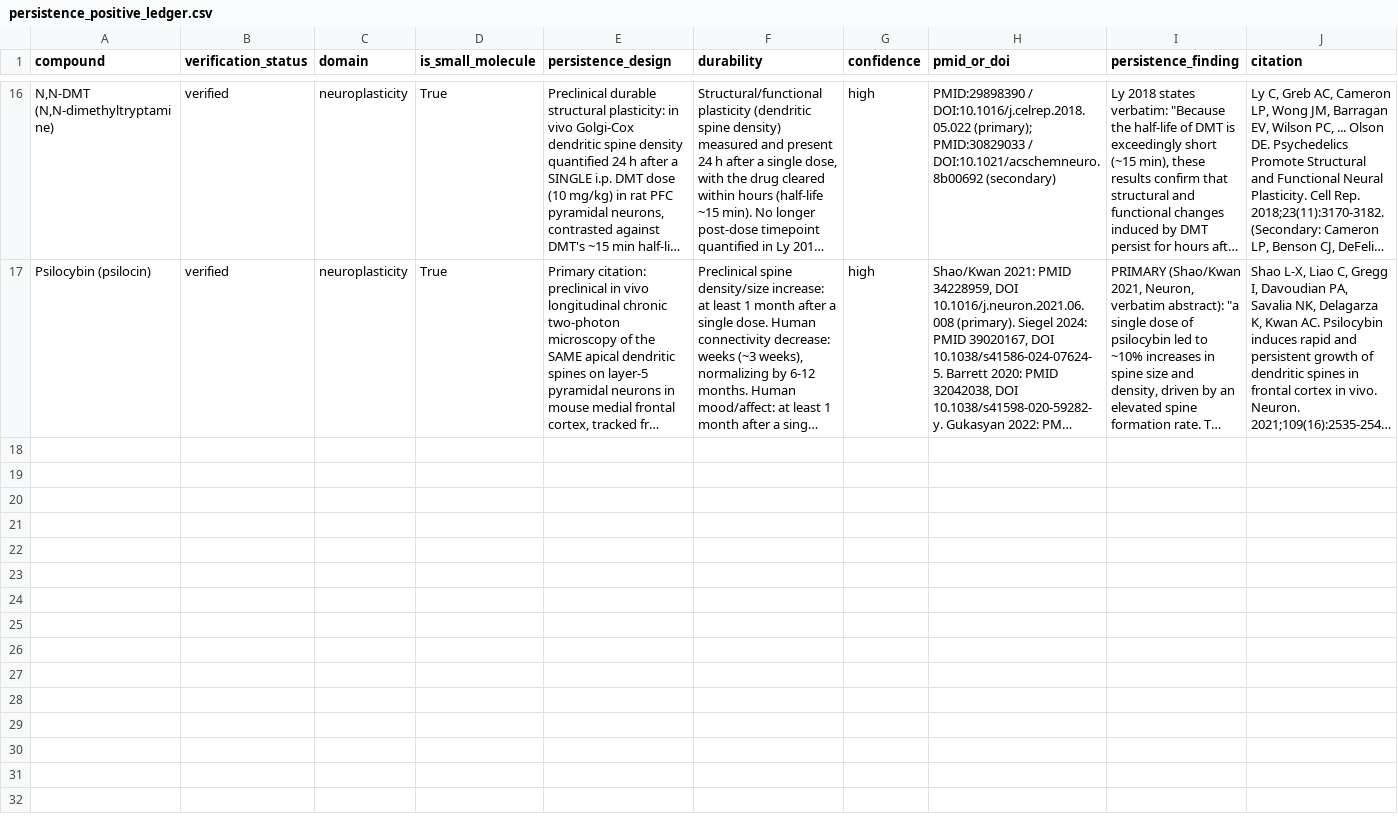
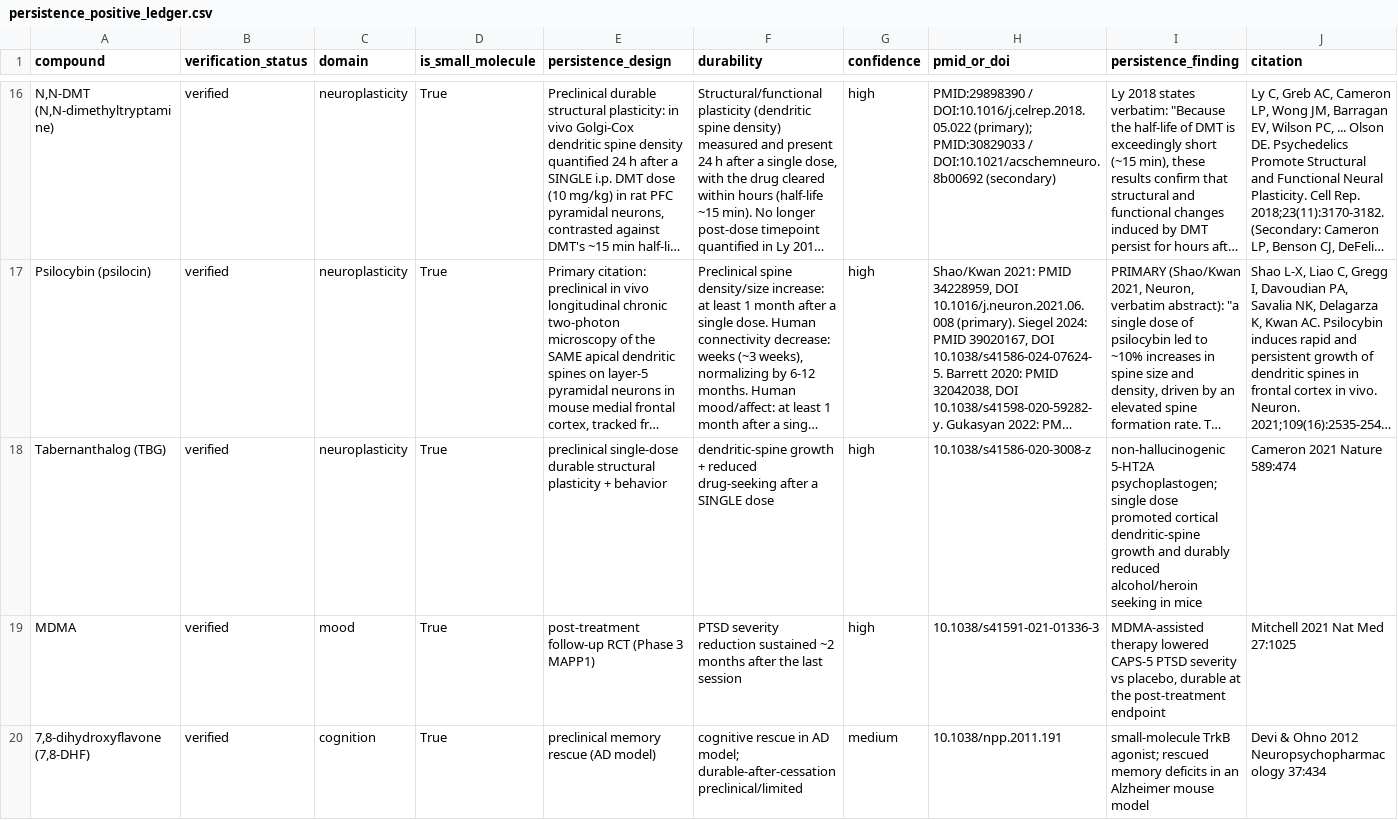
Before and after one commit to pierce-lonergan/MAMMAL_Cognitive_Enhancement_Drug_Repurposing, a CSV file: data/raw/persistence_positive_ledger.csv, drawn as a sheet; only a part is shown, gaps mark what is left out; long unchanged cells end in …; rows hold the shown columns only; the diff names each change by its address in the sheet, - before the commit and + after, or states it on an @@ line.

```diff
--- a/data/raw/persistence_positive_ledger.csv
+++ b/data/raw/persistence_positive_ledger.csv
+row 18: Tabernanthalog (TBG) | verified | neuroplasticity | True | preclinical single-dose durable structural plasticity + behavior | dendritic-spine growth + reduced drug-seeking after a SINGLE dose | high | 10.1038/s41586-020-3008-z | non-hallucinogenic 5-HT2A psychoplastogen; single dose promoted cortical dendritic-spine growth and durably reduced alcohol/heroin seeking in mice | Cameron 2021 Nature 589:474
+row 19: MDMA | verified | mood | True | post-treatment follow-up RCT (Phase 3 MAPP1) | PTSD severity reduction sustained ~2 months after the last session | high | 10.1038/s41591-021-01336-3 | MDMA-assisted therapy lowered CAPS-5 PTSD severity vs placebo, durable at the post-treatment endpoint | Mitchell 2021 Nat Med 27:1025
+row 20: 7,8-dihydroxyflavone (7,8-DHF) | verified | cognition | True | preclinical memory rescue (AD model) | cognitive rescue in AD model; durable-after-cessation preclinical/limited | medium | 10.1038/npp.2011.191 | small-molecule TrkB agonist; rescued memory deficits in an Alzheimer mouse model | Devi & Ohno 2012 Neuropsychopharmacology 37:434
```
Also changed, not shown: 3 other files.
